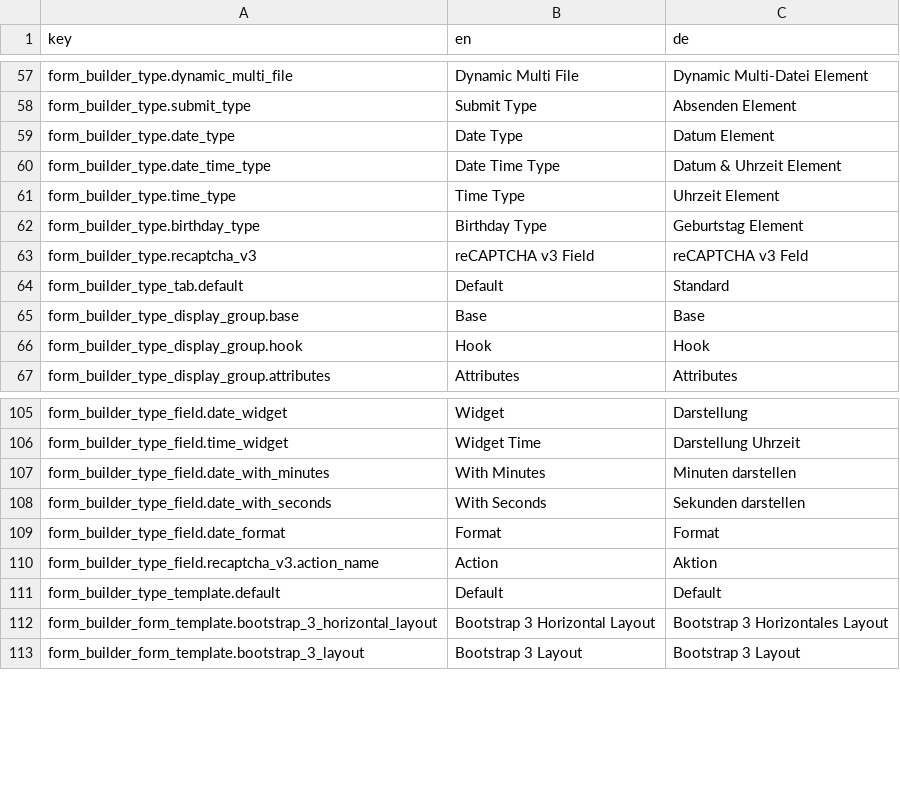
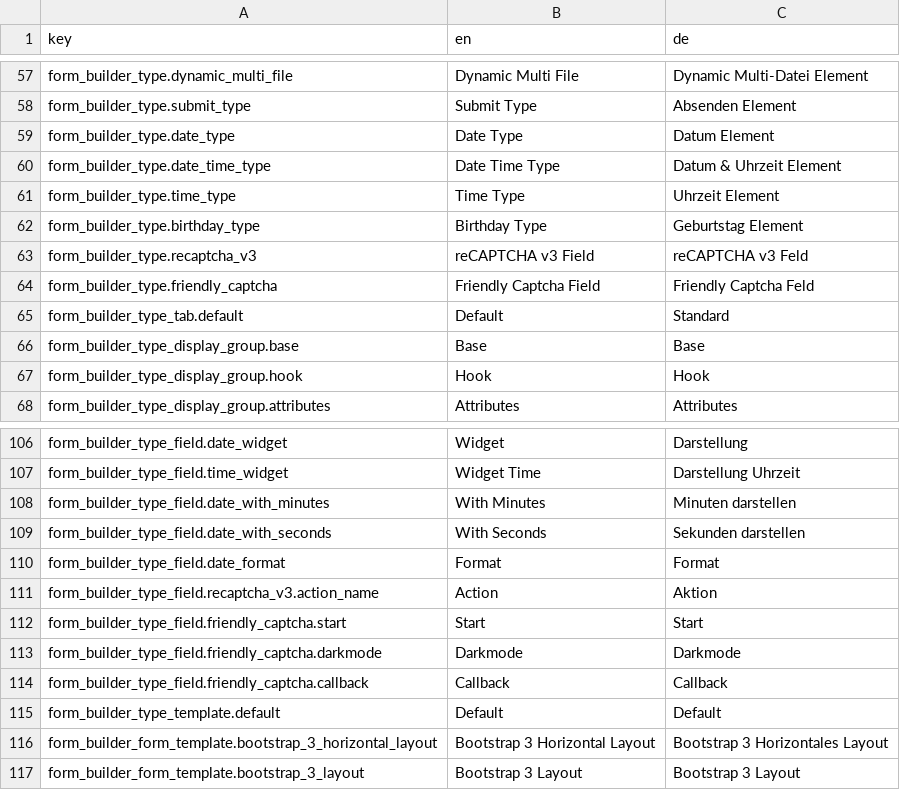
Before and after one commit to dachcom-digital/pimcore-formbuilder, a CSV file: config/install/translations/admin.csv, drawn as a sheet; only a part is shown, gaps mark what is left out; the diff names each change by its address in the sheet, - before the commit and + after, or states it on an @@ line.

Commit message:
Friendly captcha (#455)
* add friendly captcha form type [up-port]
* p11 adjustments

```diff
--- a/config/install/translations/admin.csv
+++ b/config/install/translations/admin.csv
+row 64: form_builder_type.friendly_captcha | Friendly Captcha Field | Friendly Captcha Feld
+row 112: form_builder_type_field.friendly_captcha.start | Start | Start
+row 113: form_builder_type_field.friendly_captcha.darkmode | Darkmode | Darkmode
+row 114: form_builder_type_field.friendly_captcha.callback | Callback | Callback
```
Also changed, not shown: 23 other files.
